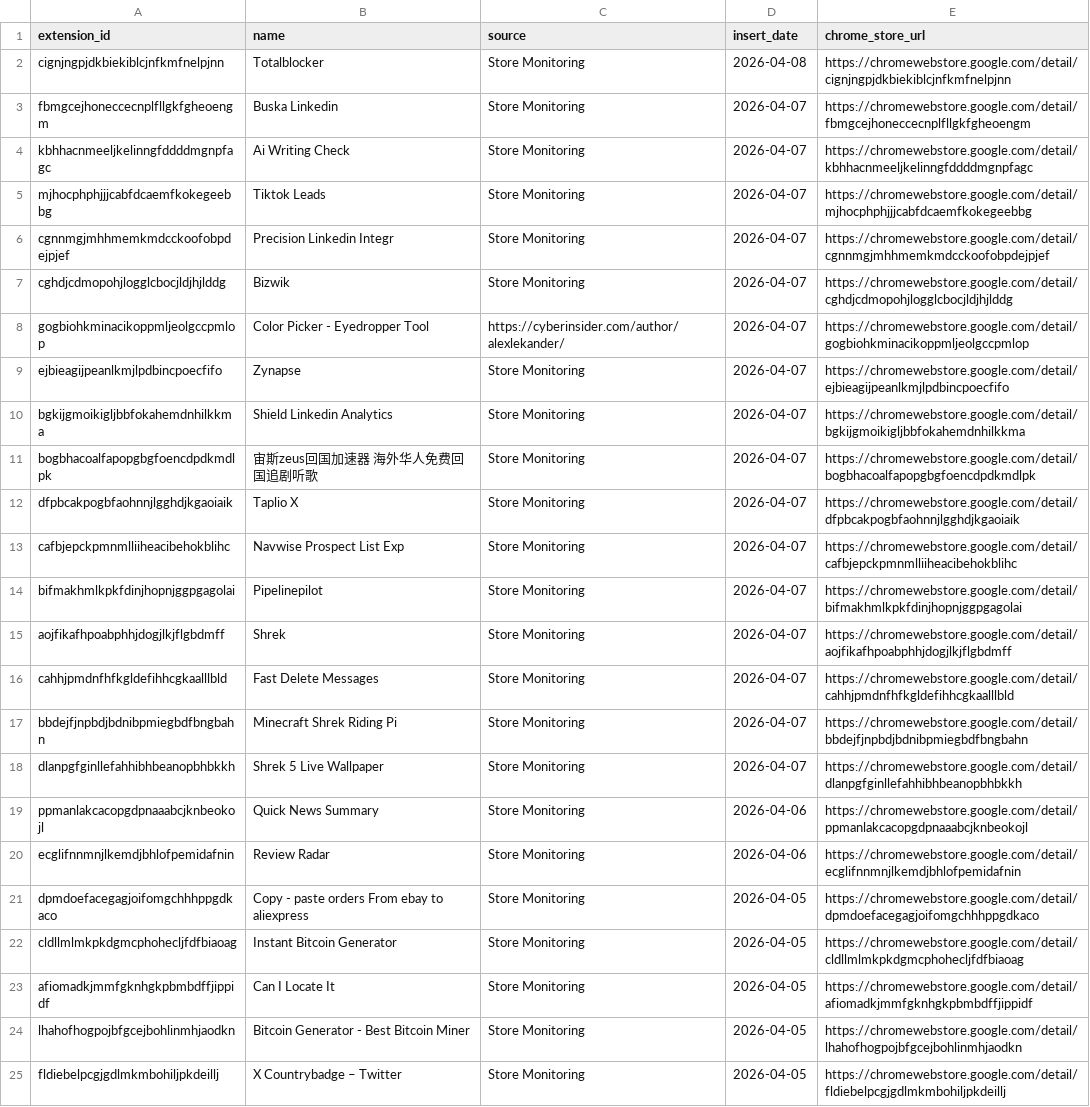
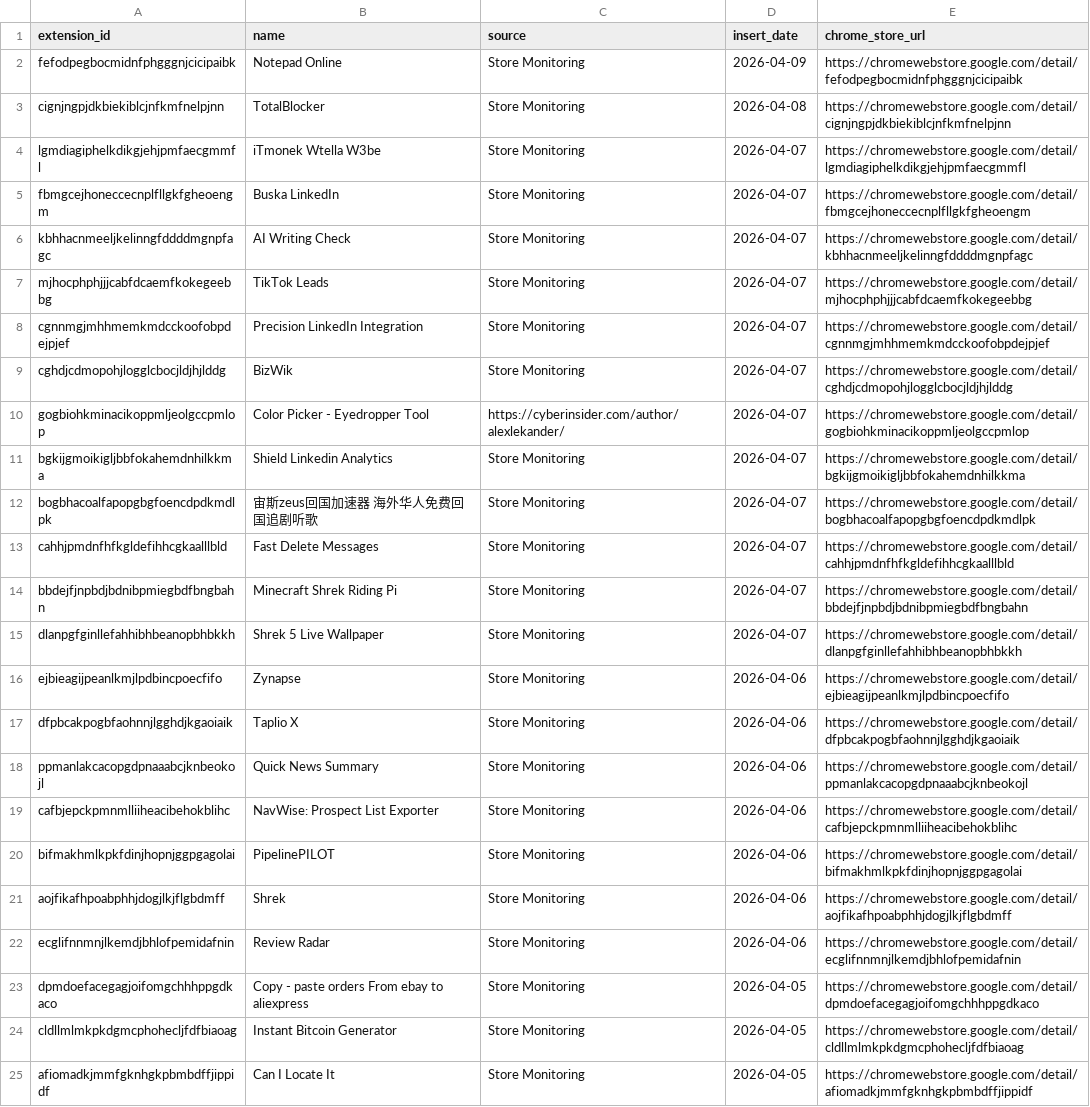
Before and after one commit to toborrm9/malicious_extension_sentry, a CSV file: threat-intel-feeds/malext_splunk_lookup.csv, drawn as a sheet; only a part is shown; the shorter side is filled out with more unchanged rows; removed rows and columns are numbered as before the commit, all else as after; the diff names each change by its address in the sheet, - before the commit and + after, or states it on an @@ line.

Commit message:
Ingestion Feed

```diff
--- a/threat-intel-feeds/malext_splunk_lookup.csv
+++ b/threat-intel-feeds/malext_splunk_lookup.csv
+row 2: fefodpegbocmidnfphgggnjcicipaibk | Notepad Online | Store Monitoring | 2026-04-09 | https://chromewebstore.google.com/detail/fefodpegbocmidnfphgggnjcicipaibk
-B3 (name): Totalblocker
+B3 (name): TotalBlocker
+row 4: lgmdiagiphelkdikgjehjpmfaecgmmfl | iTmonek Wtella W3be | Store Monitoring | 2026-04-07 | https://chromewebstore.google.com/detail/lgmdiagiphelkdikgjehjpmfaecgmmfl
-B5 (name): Buska Linkedin
+B5 (name): Buska LinkedIn
-B6 (name): Ai Writing Check
+B6 (name): AI Writing Check
-B7 (name): Tiktok Leads
+B7 (name): TikTok Leads
-B8 (name): Precision Linkedin Integr
+B8 (name): Precision LinkedIn Integration
-B9 (name): Bizwik
+B9 (name): BizWik
-row 9: ejbieagijpeanlkmjlpdbincpoecfifo | Zynapse | Store Monitoring | 2026-04-07 | https://chromewebstore.google.com/detail/ejbieagijpeanlkmjlpdbincpoecfifo
-row 12: dfpbcakpogbfaohnnjlgghdjkgaoiaik | Taplio X | Store Monitoring | 2026-04-07 | https://chromewebstore.google.com/detail/dfpbcakpogbfaohnnjlgghdjkgaoiaik
-row 13: cafbjepckpmnmlliiheacibehokblihc | Navwise Prospect List Exp | Store Monitoring | 2026-04-07 | https://chromewebstore.google.com/detail/cafbjepckpmnmlliiheacibehokblihc
-row 14: bifmakhmlkpkfdinjhopnjggpgagolai | Pipelinepilot | Store Monitoring | 2026-04-07 | https://chromewebstore.google.com/detail/bifmakhmlkpkfdinjhopnjggpgagolai
-row 15: aojfikafhpoabphhjdogjlkjflgbdmff | Shrek | Store Monitoring | 2026-04-07 | https://chromewebstore.google.com/detail/aojfikafhpoabphhjdogjlkjflgbdmff
+row 16: ejbieagijpeanlkmjlpdbincpoecfifo | Zynapse | Store Monitoring | 2026-04-06 | https://chromewebstore.google.com/detail/ejbieagijpeanlkmjlpdbincpoecfifo
+row 17: dfpbcakpogbfaohnnjlgghdjkgaoiaik | Taplio X | Store Monitoring | 2026-04-06 | https://chromewebstore.google.com/detail/dfpbcakpogbfaohnnjlgghdjkgaoiaik
+row 19: cafbjepckpmnmlliiheacibehokblihc | NavWise: Prospect List Exporter | Store Monitoring | 2026-04-06 | https://chromewebstore.google.com/detail/cafbjepckpmnmlliiheacibehokblihc
+row 20: bifmakhmlkpkfdinjhopnjggpgagolai | PipelinePILOT | Store Monitoring | 2026-04-06 | https://chromewebstore.google.com/detail/bifmakhmlkpkfdinjhopnjggpgagolai
+row 21: aojfikafhpoabphhjdogjlkjflgbdmff | Shrek | Store Monitoring | 2026-04-06 | https://chromewebstore.google.com/detail/aojfikafhpoabphhjdogjlkjflgbdmff
```
